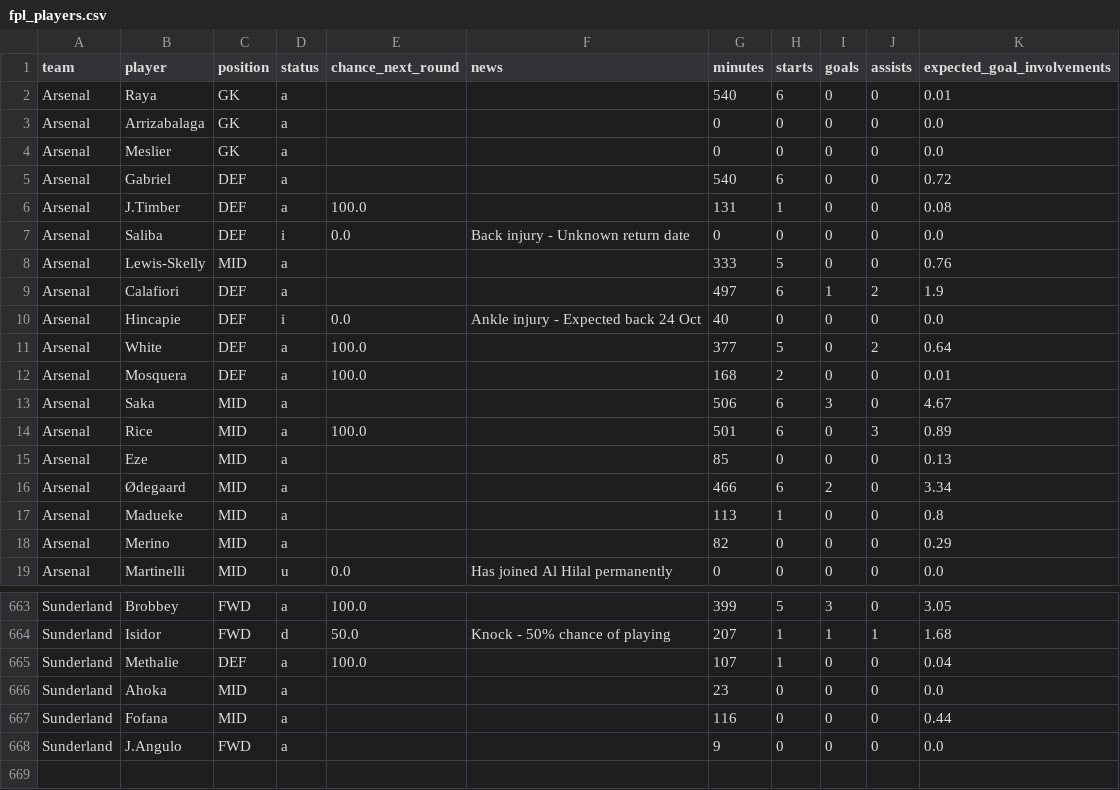
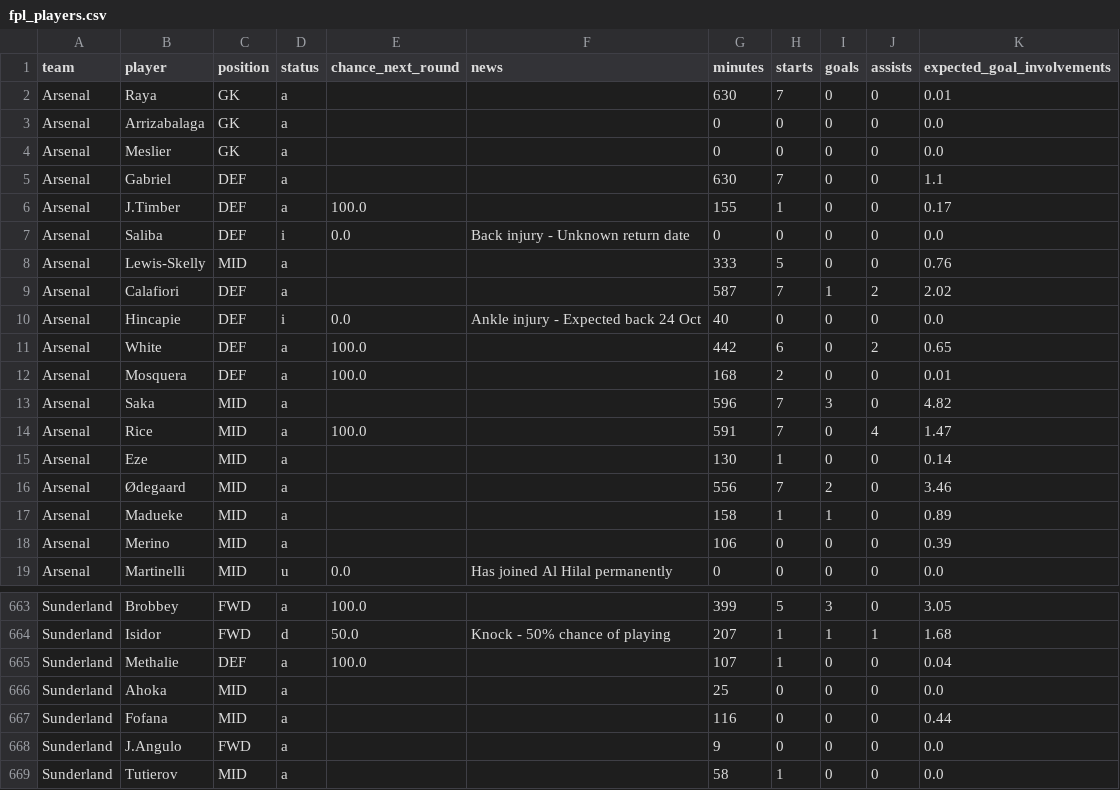
Before and after one commit to Garygunn94/premier-league-predictions, a CSV file: data/upcoming/fpl_players.csv, drawn as a sheet; only a part is shown, gaps mark what is left out; the diff covers the shown part only.

```diff
--- a/data/upcoming/fpl_players.csv
+++ b/data/upcoming/fpl_players.csv
@@ -1,19 +1,19 @@
 team,player,position,status,chance_next_round,news,minutes,starts,goals,assists,expected_goal_involvements
-Arsenal,Raya,GK,a,,,540,6,0,0,0.01
+Arsenal,Raya,GK,a,,,630,7,0,0,0.01
 Arsenal,Arrizabalaga,GK,a,,,0,0,0,0,0.0
 Arsenal,Meslier,GK,a,,,0,0,0,0,0.0
-Arsenal,Gabriel,DEF,a,,,540,6,0,0,0.72
-Arsenal,J.Timber,DEF,a,100.0,,131,1,0,0,0.08
+Arsenal,Gabriel,DEF,a,,,630,7,0,0,1.1
+Arsenal,J.Timber,DEF,a,100.0,,155,1,0,0,0.17
 Arsenal,Saliba,DEF,i,0.0,Back injury - Unknown return date,0,0,0,0,0.0
 Arsenal,Lewis-Skelly,MID,a,,,333,5,0,0,0.76
-Arsenal,Calafiori,DEF,a,,,497,6,1,2,1.9
+Arsenal,Calafiori,DEF,a,,,587,7,1,2,2.02
 Arsenal,Hincapie,DEF,i,0.0,Ankle injury - Expected back 24 Oct,40,0,0,0,0.0
-Arsenal,White,DEF,a,100.0,,377,5,0,2,0.64
+Arsenal,White,DEF,a,100.0,,442,6,0,2,0.65
 Arsenal,Mosquera,DEF,a,100.0,,168,2,0,0,0.01
-Arsenal,Saka,MID,a,,,506,6,3,0,4.67
-Arsenal,Rice,MID,a,100.0,,501,6,0,3,0.89
-Arsenal,Eze,MID,a,,,85,0,0,0,0.13
-Arsenal,Ødegaard,MID,a,,,466,6,2,0,3.34
-Arsenal,Madueke,MID,a,,,113,1,0,0,0.8
-Arsenal,Merino,MID,a,,,82,0,0,0,0.29
+Arsenal,Saka,MID,a,,,596,7,3,0,4.82
+Arsenal,Rice,MID,a,100.0,,591,7,0,4,1.47
+Arsenal,Eze,MID,a,,,130,1,0,0,0.14
+Arsenal,Ødegaard,MID,a,,,556,7,2,0,3.46
+Arsenal,Madueke,MID,a,,,158,1,1,0,0.89
+Arsenal,Merino,MID,a,,,106,0,0,0,0.39
 Arsenal,Martinelli,MID,u,0.0,Has joined Al Hilal permanently,0,0,0,0,0.0
@@ -665,4 +665,5 @@ Sunderland,Isidor,FWD,d,50.0,Knock - 50% chance of playing,207,1,1,1,1.68
 Sunderland,Methalie,DEF,a,100.0,,107,1,0,0,0.04
-Sunderland,Ahoka,MID,a,,,23,0,0,0,0.0
+Sunderland,Ahoka,MID,a,,,25,0,0,0,0.0
 Sunderland,Fofana,MID,a,,,116,0,0,0,0.44
 Sunderland,J.Angulo,FWD,a,,,9,0,0,0,0.0
+Sunderland,Tutierov,MID,a,,,58,1,0,0,0.0
```
Also changed, not shown: 110 edited cells elsewhere in this file, data/upcoming/key_absences.csv, data/xg/understat_2026.csv, 1 other file.
